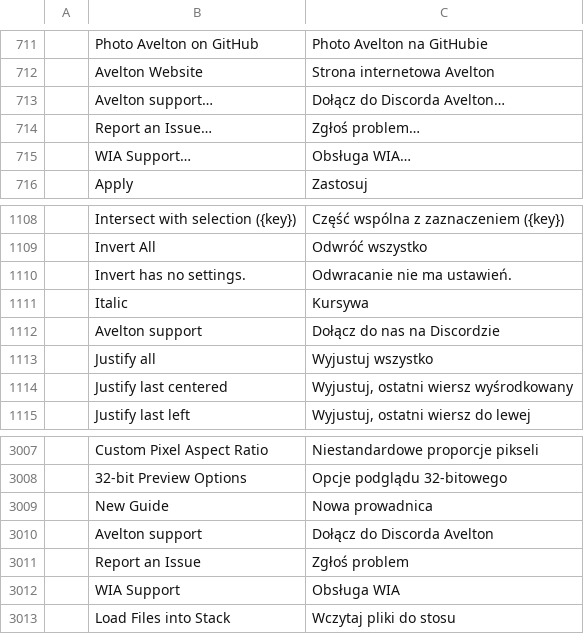
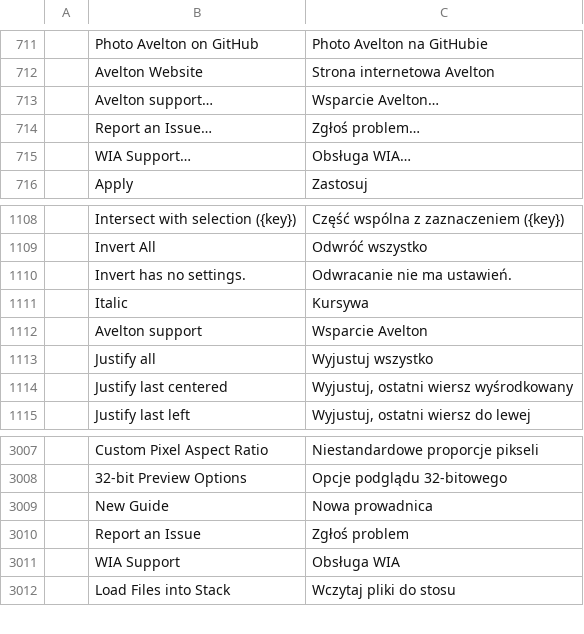
Before and after one commit to avelton-ai/photo-avelton, a TSV file: crates/ui-egui/src/i18n/pl.tsv, drawn as a sheet; only a part is shown, gaps mark what is left out; the diff names each change by its address in the sheet, - before the commit and + after, or states it on an @@ line.

```diff
--- a/crates/ui-egui/src/i18n/pl.tsv
+++ b/crates/ui-egui/src/i18n/pl.tsv
-C713: Dołącz do Discorda Avelton…
+C713: Wsparcie Avelton…
-C1112: Dołącz do nas na Discordzie
+C1112: Wsparcie Avelton
-row 3010:  | Avelton support | Dołącz do Discorda Avelton
```
Also changed, not shown: crates/ui-egui/src/i18n/el.tsv, crates/ui-egui/src/i18n/ja.tsv, 13 other files.
